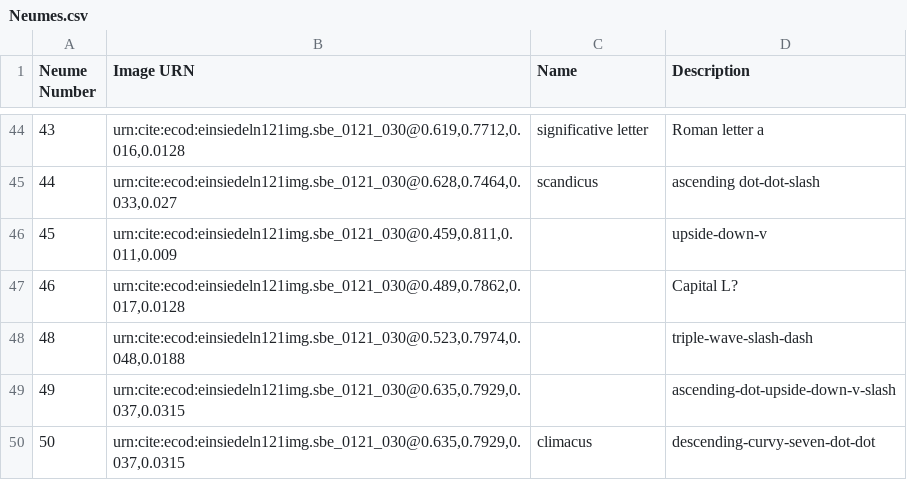
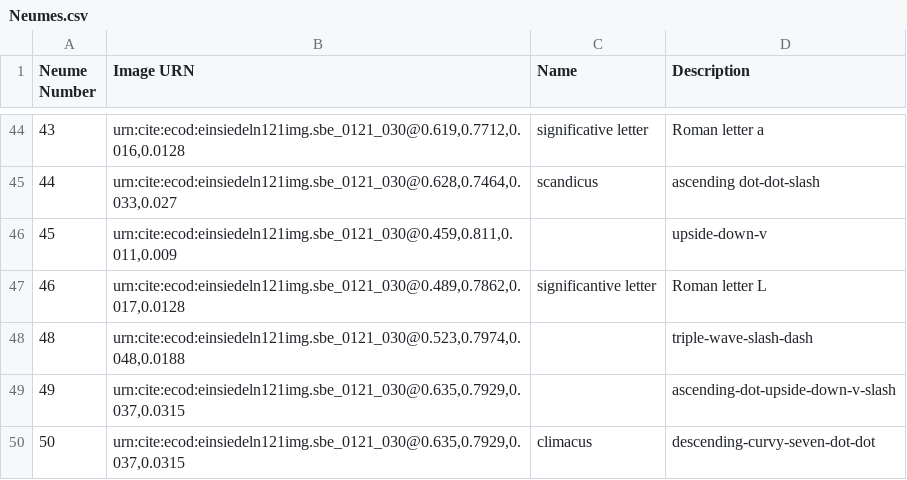
Before and after one commit to HCMID/chant, a CSV file: Neumes.csv, drawn as a sheet; only a part is shown, gaps mark what is left out.

Commit message:
Update Neumes.csv

```diff
--- a/Neumes.csv
+++ b/Neumes.csv
@@ -46,3 +46,3 @@ Neume Number, Image URN, Name, Description
 45,"urn:cite:ecod:einsiedeln121img.sbe_0121_030@0.459,0.811,0.011,0.009",,upside-down-v
-46,"urn:cite:ecod:einsiedeln121img.sbe_0121_030@0.489,0.7862,0.017,0.0128",,Capital L?
+46,"urn:cite:ecod:einsiedeln121img.sbe_0121_030@0.489,0.7862,0.017,0.0128",significantive letter,Roman letter L
 48,"urn:cite:ecod:einsiedeln121img.sbe_0121_030@0.523,0.7974,0.048,0.0188",,triple-wave-slash-dash
```
